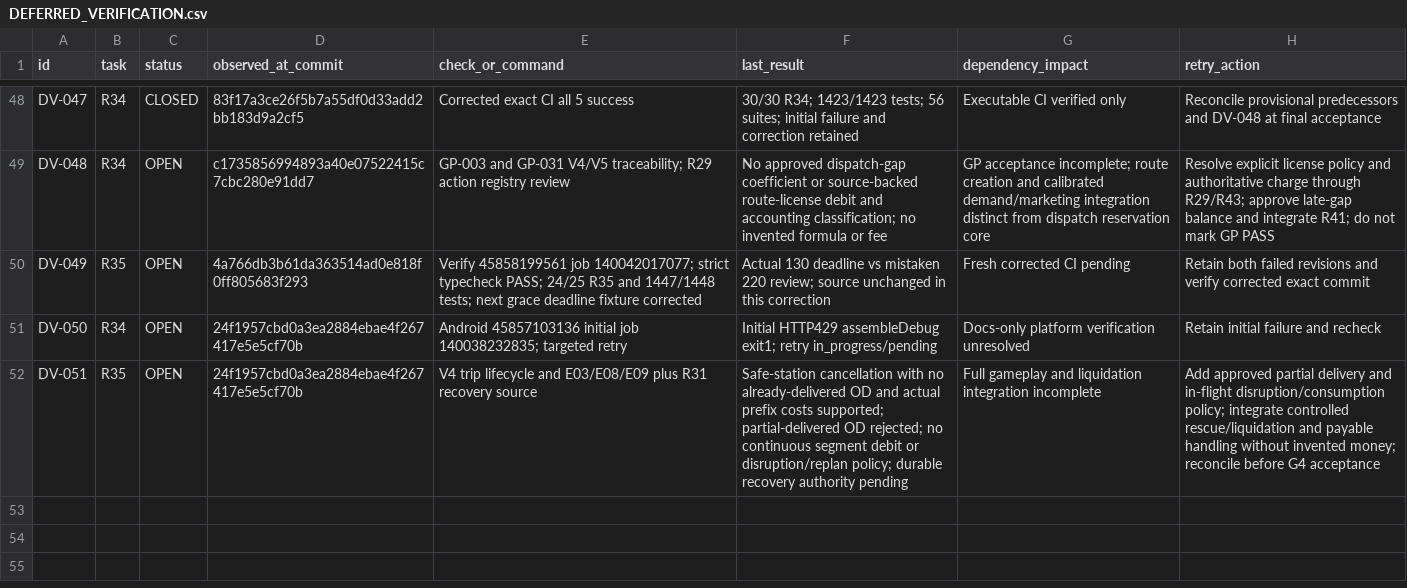
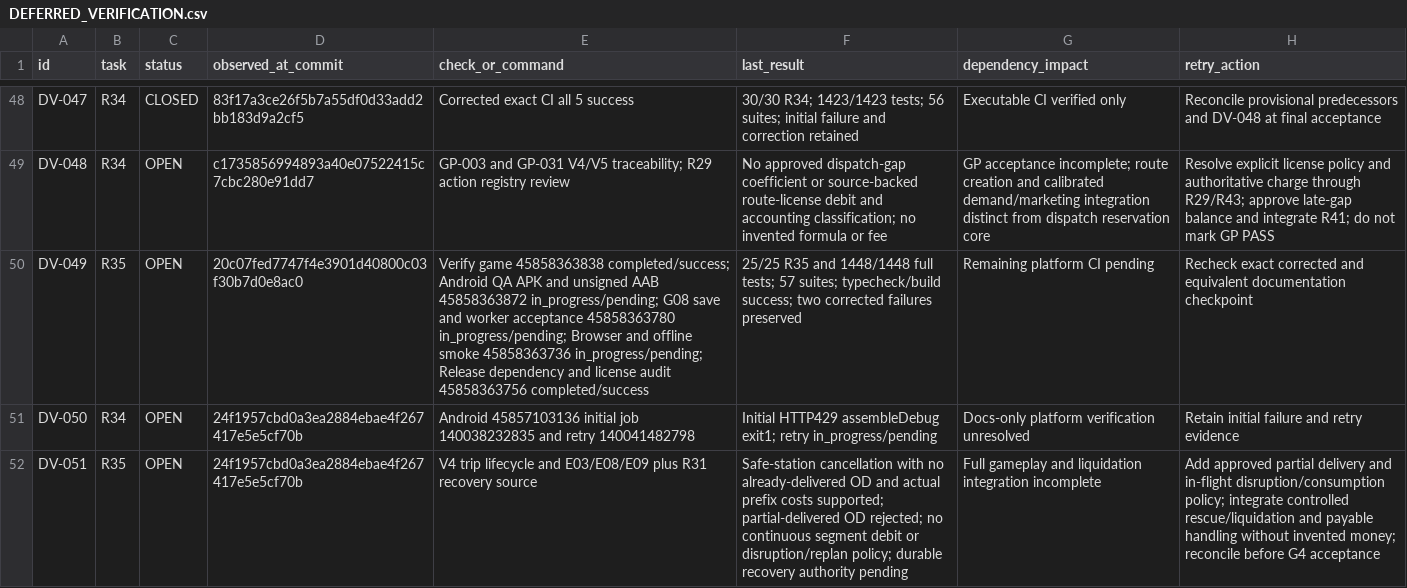
Before and after one commit to S2zxx0zxx/Railway-Ceo-, a CSV file: docs/railway/DEFERRED_VERIFICATION.csv, drawn as a sheet; only a part is shown, gaps mark what is left out.

Commit message:
R35: record terminal verification evidence and provisional fleet handoff

```diff
--- a/docs/railway/DEFERRED_VERIFICATION.csv
+++ b/docs/railway/DEFERRED_VERIFICATION.csv
@@ -49,4 +49,4 @@ DV-047,R34,CLOSED,83f17a3ce26f5b7a55df0d33add2bb183d9a2cf5,Corrected exact CI al
 DV-048,R34,OPEN,c1735856994893a40e07522415c7cbc280e91dd7,GP-003 and GP-031 V4/V5 traceability; R29 action registry review,No approved dispatch-gap coefficient or source-backed route-license debit and accounting classification; no invented formula or fee,GP acceptance incomplete; route creation and calibrated demand/marketing integration distinct from dispatch reservation core,Resolve explicit license policy and authoritative charge through R29/R43; approve late-gap balance and integrate R41; do not mark GP PASS
-DV-049,R35,OPEN,4a766db3b61da363514ad0e818f0ff805683f293,Verify 45858199561 job 140042017077; strict typecheck PASS; 24/25 R35 and 1447/1448 tests; next grace deadline fixture corrected,Actual 130 deadline vs mistaken 220 review; source unchanged in this correction,Fresh corrected CI pending,Retain both failed revisions and verify corrected exact commit
-DV-050,R34,OPEN,24f1957cbd0a3ea2884ebae4f267417e5e5cf70b,Android 45857103136 initial job 140038232835; targeted retry,Initial HTTP429 assembleDebug exit1; retry in_progress/pending,Docs-only platform verification unresolved,Retain initial failure and recheck
+DV-049,R35,OPEN,20c07fed7747f4e3901d40800c03f30b7d0e8ac0,Verify game 45858363838 completed/success; Android QA APK and unsigned AAB 45858363872 in_progress/pending; G08 save and worker acceptance 45858363780 in_progress/pending; Browser and offline smoke 45858363736 in_progress/pending; Release dependency and license audit 45858363756 completed/success,25/25 R35 and 1448/1448 full tests; 57 suites; typecheck/build success; two corrected failures preserved,Remaining platform CI pending,Recheck exact corrected and equivalent documentation checkpoint
+DV-050,R34,OPEN,24f1957cbd0a3ea2884ebae4f267417e5e5cf70b,Android 45857103136 initial job 140038232835 and retry 140041482798,Initial HTTP429 assembleDebug exit1; retry in_progress/pending,Docs-only platform verification unresolved,Retain initial failure and retry evidence
 DV-051,R35,OPEN,24f1957cbd0a3ea2884ebae4f267417e5e5cf70b,V4 trip lifecycle and E03/E08/E09 plus R31 recovery source,Safe-station cancellation with no already-delivered OD and actual prefix costs supported; partial-delivered OD rejected; no continuous segment debit or disruption/replan policy; durable recovery authority pending,Full gameplay and liquidation integration incomplete,Add approved partial delivery and in-flight disruption/consumption policy; integrate controlled rescue/liquidation and payable handling without invented money; reconcile before G4 acceptance
```
Also changed, not shown: docs/railway/EXECUTION_LEDGER.csv, 2 other files.
